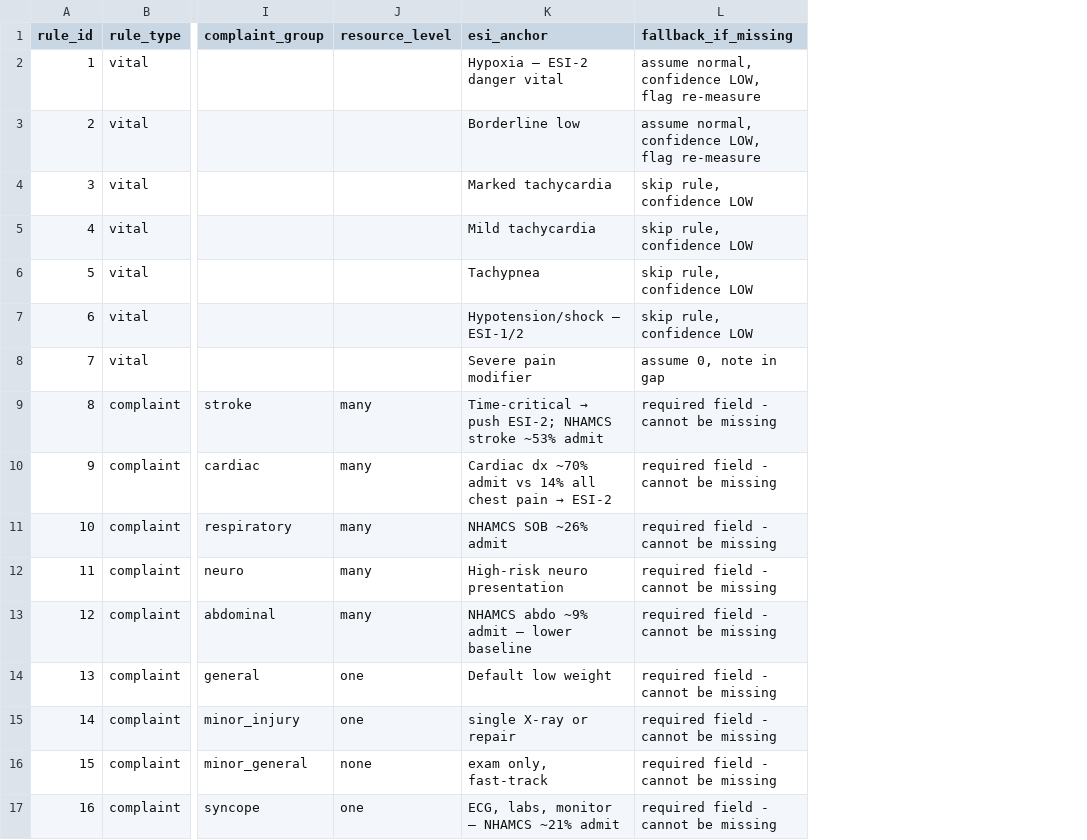
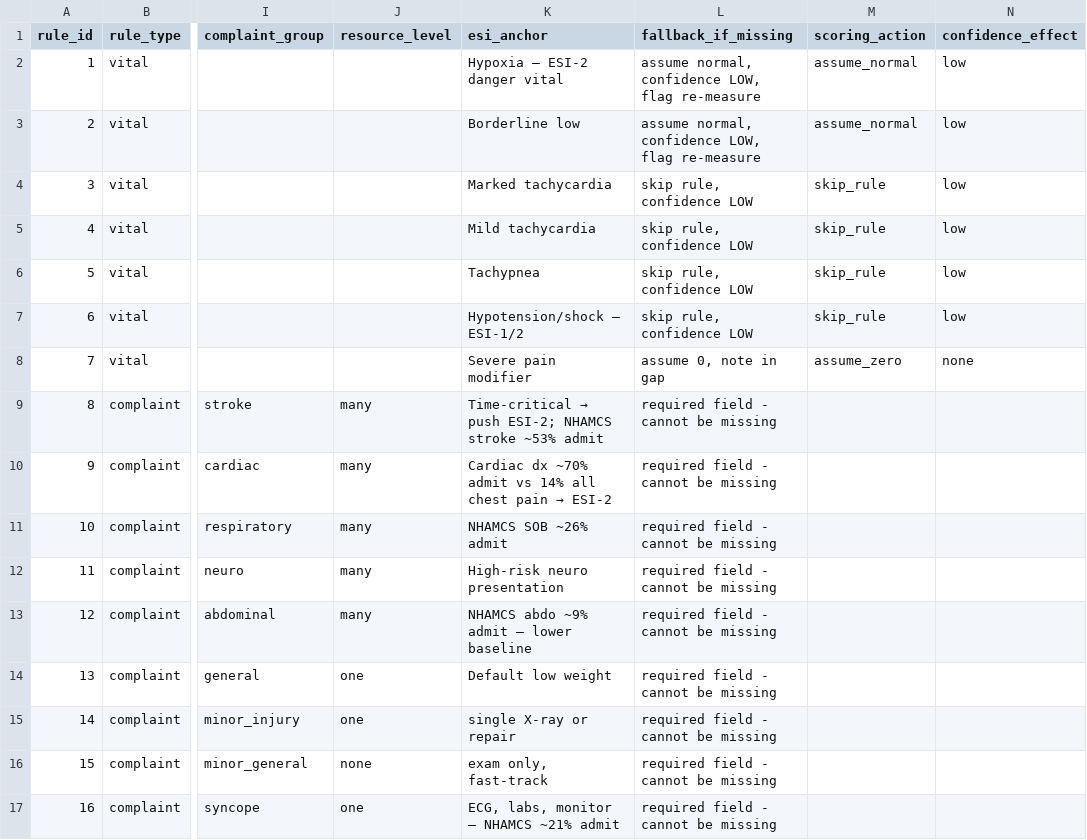
Before and after one commit to NvyGreen/TriageWiseProdrome, a CSV file: backend/reference_data/scoring_rule.csv, drawn as a sheet; only a part is shown, gaps mark what is left out; the diff names each change by its address in the sheet, - before the commit and + after, or states it on an @@ line.

```diff
--- a/backend/reference_data/scoring_rule.csv
+++ b/backend/reference_data/scoring_rule.csv
+column M (scoring_action), rows 2-8: assume_normal | assume_normal | skip_rule | skip_rule | skip_rule | skip_rule | assume_zero
+column N (confidence_effect), rows 2-8: low | low | low | low | low | low | none
```
Also changed, not shown: 26 other files.
